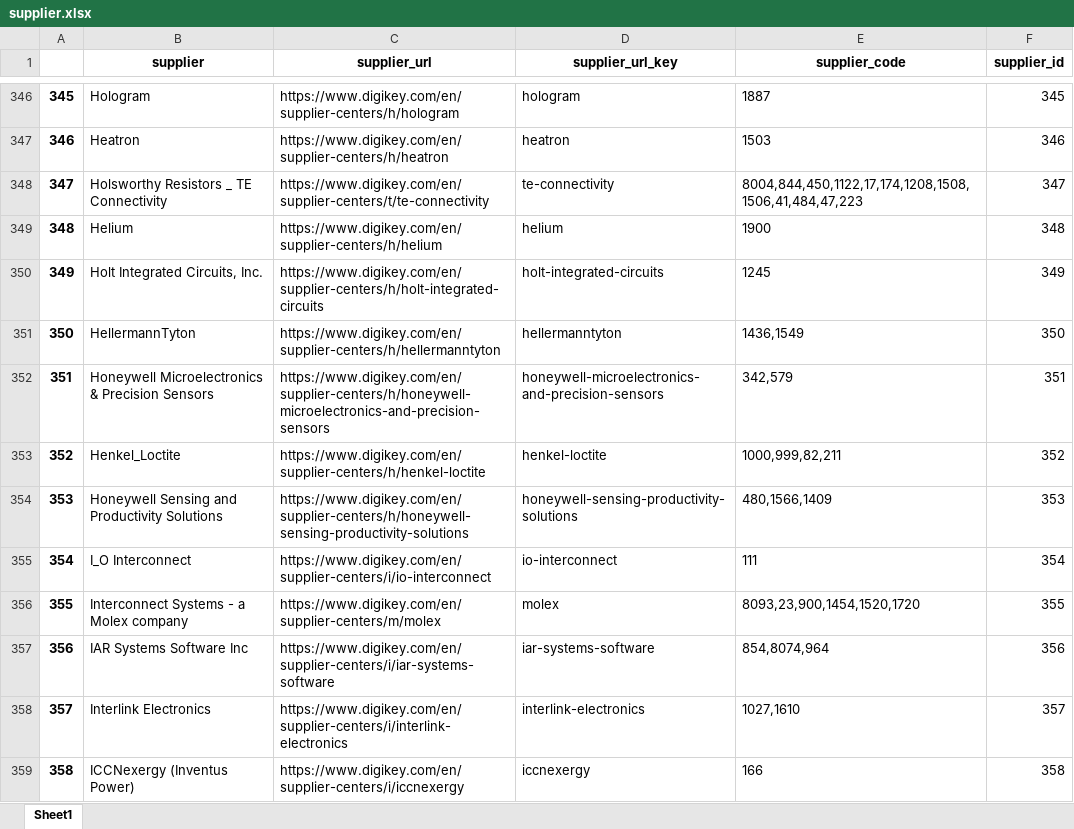
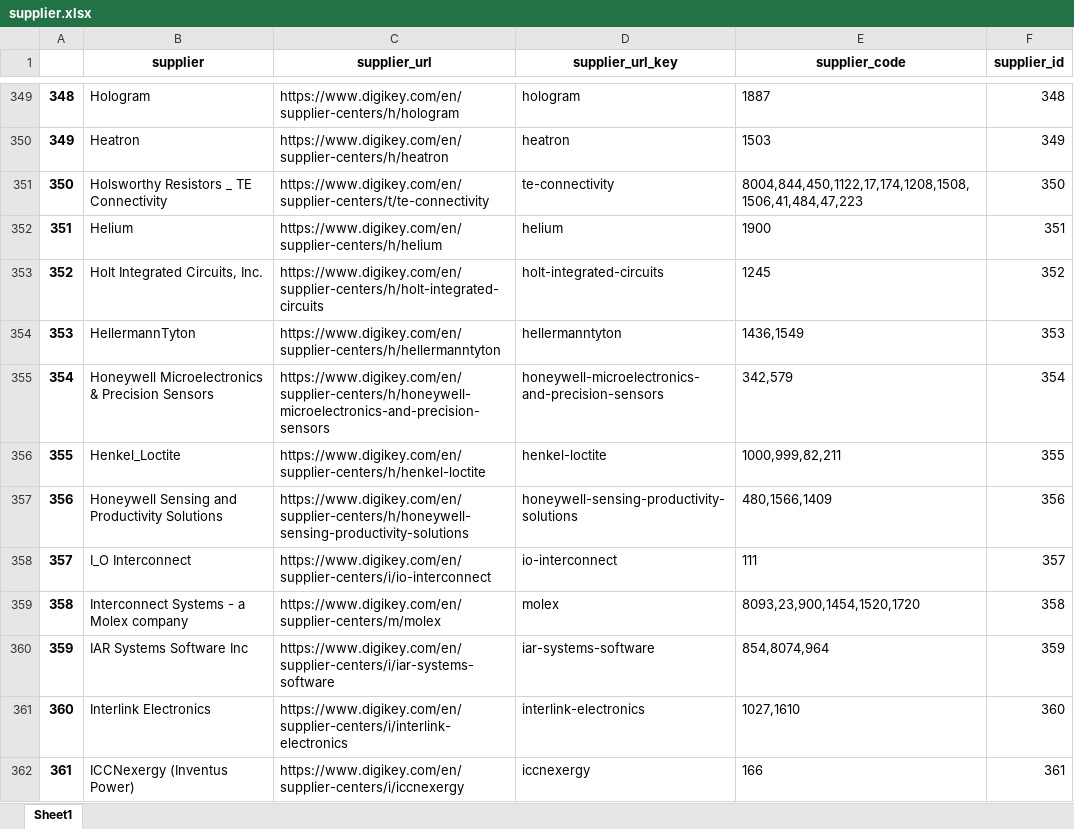
Before and after one commit to Jerry6574/DK_HTTP_Client, an Excel workbook: prelim_data/supplier.xlsx, sheet Sheet1, drawn as a sheet; only a part is shown, gaps mark what is left out; values as stored, in another font and other column widths than the file's, no borders; addresses are those after the commit; the diff covers the shown part only; the diff names each change by its address in the sheet, - before the commit and + after, or states it on an @@ line.

Commit message:
added concurrency to get_supplier_spg_df and get_supplier_code

```diff
--- a/prelim_data/supplier.xlsx (sheet Sheet1)
+++ b/prelim_data/supplier.xlsx (sheet Sheet1)
@@ column A renumbered from row 332 down @@
-F349 (supplier_id): 345
+F349 (supplier_id): 348
-F350 (supplier_id): 346
+F350 (supplier_id): 349
-F351 (supplier_id): 347
+F351 (supplier_id): 350
-F352 (supplier_id): 348
+F352 (supplier_id): 351
-F353 (supplier_id): 349
+F353 (supplier_id): 352
-F354 (supplier_id): 350
+F354 (supplier_id): 353
-F355 (supplier_id): 351
+F355 (supplier_id): 354
-F356 (supplier_id): 352
+F356 (supplier_id): 355
-F357 (supplier_id): 353
+F357 (supplier_id): 356
-F358 (supplier_id): 354
+F358 (supplier_id): 357
-F359 (supplier_id): 355
+F359 (supplier_id): 358
-F360 (supplier_id): 356
+F360 (supplier_id): 359
-F361 (supplier_id): 357
+F361 (supplier_id): 360
-F362 (supplier_id): 358
+F362 (supplier_id): 361
```
Also changed, not shown: 45 added rows, 37 removed rows, 551 edited cells and cell formats elsewhere in this sheet, prelim_data/pg.xlsx, prelim_data/spg.xlsx, 5 other files.
